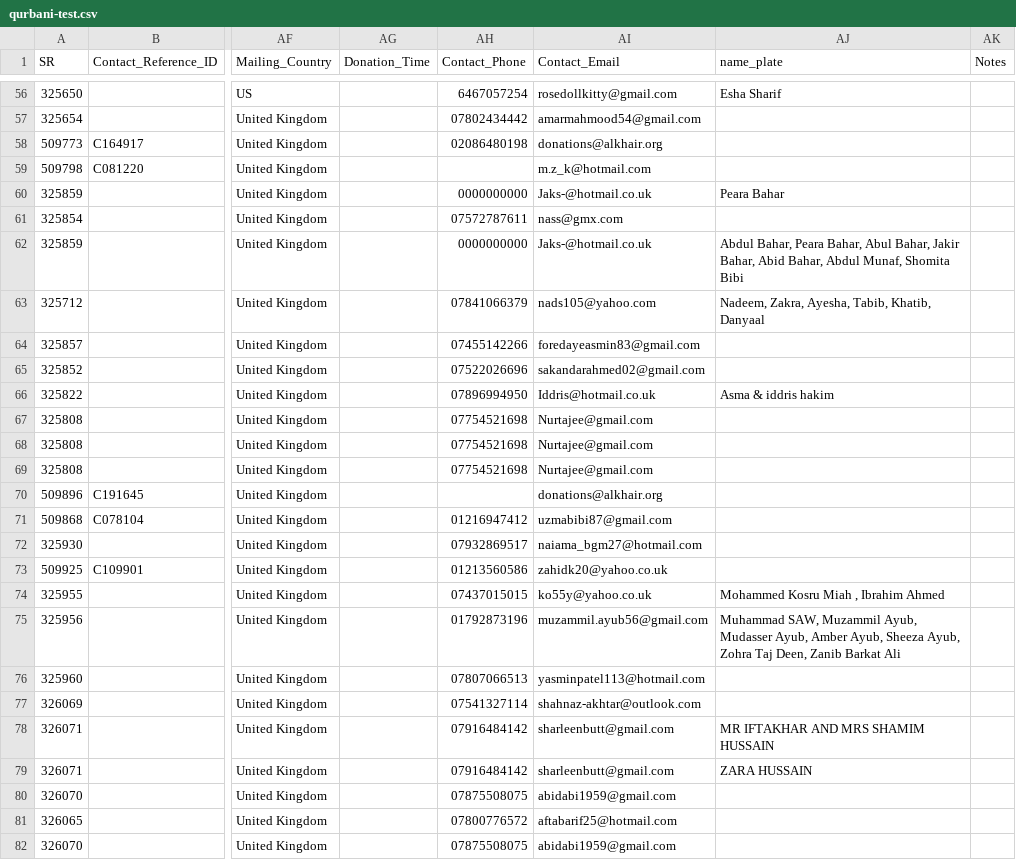
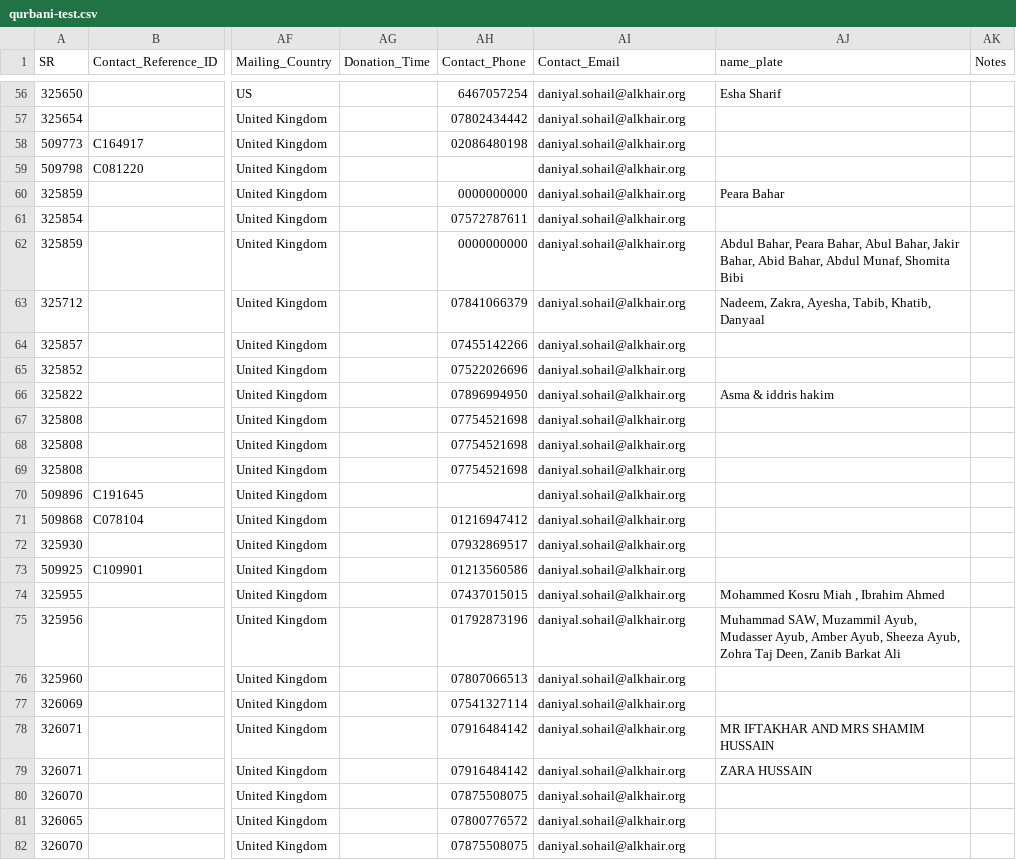
Before and after one commit to daniyalsohail0/qurbani-api, a CSV file: qurbani-test.csv, drawn as a sheet; only a part is shown, gaps mark what is left out; the diff covers the shown part only; the diff names each change by its address in the sheet, - before the commit and + after, or states it on an @@ line.

```diff
--- a/qurbani-test.csv
+++ b/qurbani-test.csv
-AI56 (Contact_Email): rosedollkitty@gmail.com
+AI56 (Contact_Email): daniyal.sohail@alkhair.org
-AI57 (Contact_Email): amarmahmood54@gmail.com
+AI57 (Contact_Email): daniyal.sohail@alkhair.org
-AI58 (Contact_Email): donations@alkhair.org
+AI58 (Contact_Email): daniyal.sohail@alkhair.org
-AI59 (Contact_Email): m.z_k@hotmail.com
+AI59 (Contact_Email): daniyal.sohail@alkhair.org
-AI60 (Contact_Email): Jaks-@hotmail.co.uk
+AI60 (Contact_Email): daniyal.sohail@alkhair.org
-AI61 (Contact_Email): nass@gmx.com
+AI61 (Contact_Email): daniyal.sohail@alkhair.org
-AI62 (Contact_Email): Jaks-@hotmail.co.uk
+AI62 (Contact_Email): daniyal.sohail@alkhair.org
-AI63 (Contact_Email): nads105@yahoo.com
+AI63 (Contact_Email): daniyal.sohail@alkhair.org
-AI64 (Contact_Email): foredayeasmin83@gmail.com
+AI64 (Contact_Email): daniyal.sohail@alkhair.org
-AI65 (Contact_Email): sakandarahmed02@gmail.com
+AI65 (Contact_Email): daniyal.sohail@alkhair.org
-AI66 (Contact_Email): Iddris@hotmail.co.uk
+AI66 (Contact_Email): daniyal.sohail@alkhair.org
-AI67:AI69 (Contact_Email): Nurtajee@gmail.com
+AI67:AI69 (Contact_Email): daniyal.sohail@alkhair.org
-AI70 (Contact_Email): donations@alkhair.org
+AI70 (Contact_Email): daniyal.sohail@alkhair.org
-AI71 (Contact_Email): uzmabibi87@gmail.com
+AI71 (Contact_Email): daniyal.sohail@alkhair.org
-AI72 (Contact_Email): naiama_bgm27@hotmail.com
+AI72 (Contact_Email): daniyal.sohail@alkhair.org
-AI73 (Contact_Email): zahidk20@yahoo.co.uk
+AI73 (Contact_Email): daniyal.sohail@alkhair.org
-AI74 (Contact_Email): ko55y@yahoo.co.uk
+AI74 (Contact_Email): daniyal.sohail@alkhair.org
-AI75 (Contact_Email): muzammil.ayub56@gmail.com
+AI75 (Contact_Email): daniyal.sohail@alkhair.org
-AI76 (Contact_Email): yasminpatel113@hotmail.com
+AI76 (Contact_Email): daniyal.sohail@alkhair.org
-AI77 (Contact_Email): shahnaz-akhtar@outlook.com
+AI77 (Contact_Email): daniyal.sohail@alkhair.org
-AI78:AI79 (Contact_Email): sharleenbutt@gmail.com
+AI78:AI79 (Contact_Email): daniyal.sohail@alkhair.org
-AI80 (Contact_Email): abidabi1959@gmail.com
+AI80 (Contact_Email): daniyal.sohail@alkhair.org
-AI81 (Contact_Email): aftabarif25@hotmail.com
+AI81 (Contact_Email): daniyal.sohail@alkhair.org
-AI82 (Contact_Email): abidabi1959@gmail.com
+AI82 (Contact_Email): daniyal.sohail@alkhair.org
```
Also changed, not shown: 172 edited cells elsewhere in this file, 14 other files.
